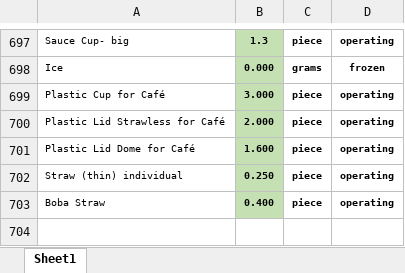
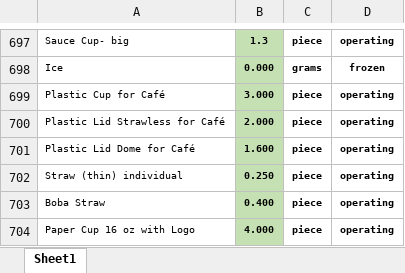
Before and after one commit to markdanielcruz/recipe-app, an Excel workbook: costs.xlsx, sheet Sheet1, drawn as a sheet; only a part is shown, gaps mark what is left out; values as stored, in another font and other column widths than the file's, no borders; the diff names each change by its address in the sheet, - before the commit and + after, or states it on an @@ line.

Commit message:
Add files via upload

```diff
--- a/costs.xlsx (sheet Sheet1)
+++ b/costs.xlsx (sheet Sheet1)
+row 704: Paper Cup 16 oz with Logo | 4.000 | piece | operating
```
